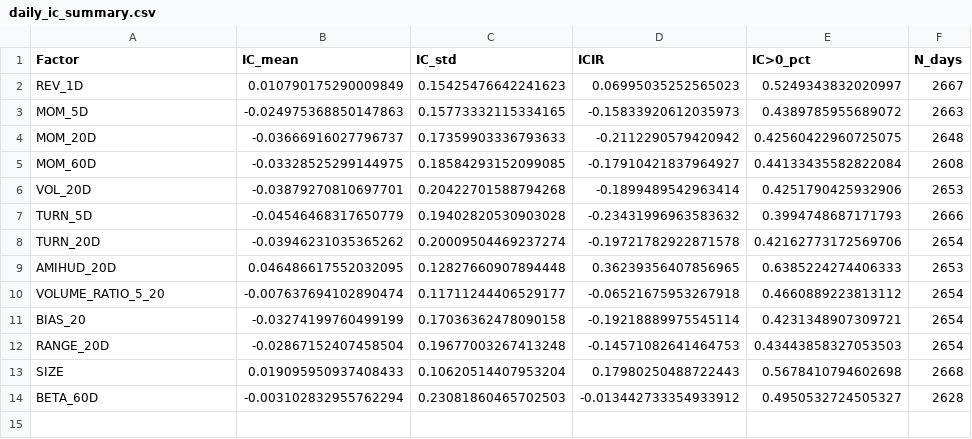
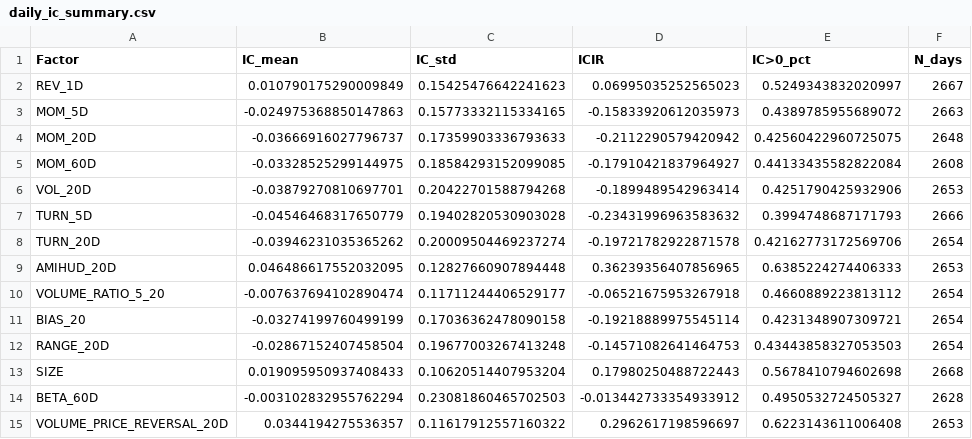
Before and after one commit to RaymondJu/quant_training, a CSV file: output/csi500/daily_alpha/daily_ic_summary.csv, drawn as a sheet; the diff names each change by its address in the sheet, - before the commit and + after, or states it on an @@ line.

```diff
--- a/output/csi500/daily_alpha/daily_ic_summary.csv
+++ b/output/csi500/daily_alpha/daily_ic_summary.csv
+row 15: VOLUME_PRICE_REVERSAL_20D | 0.0344194275536357 | 0.11617912557160322 | 0.2962617198596697 | 0.6223143611006408 | 2653
```
Also changed, not shown: output/csi500/daily_alpha/cost_sensitivity.csv, output/csi500/daily_alpha/ic_weight_size_neutral_returns.csv, 23 other files.
